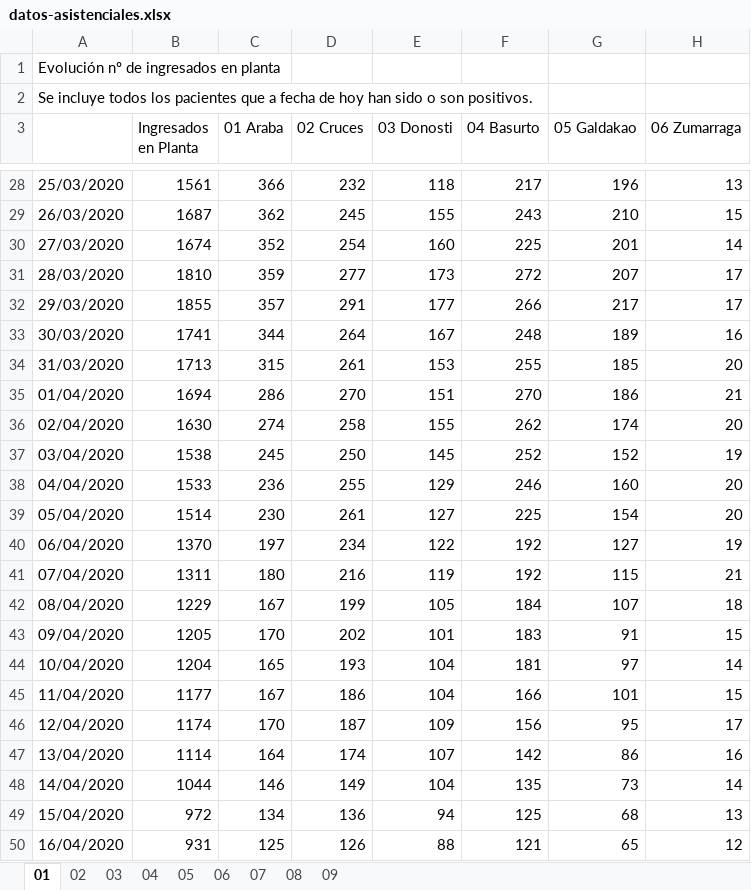
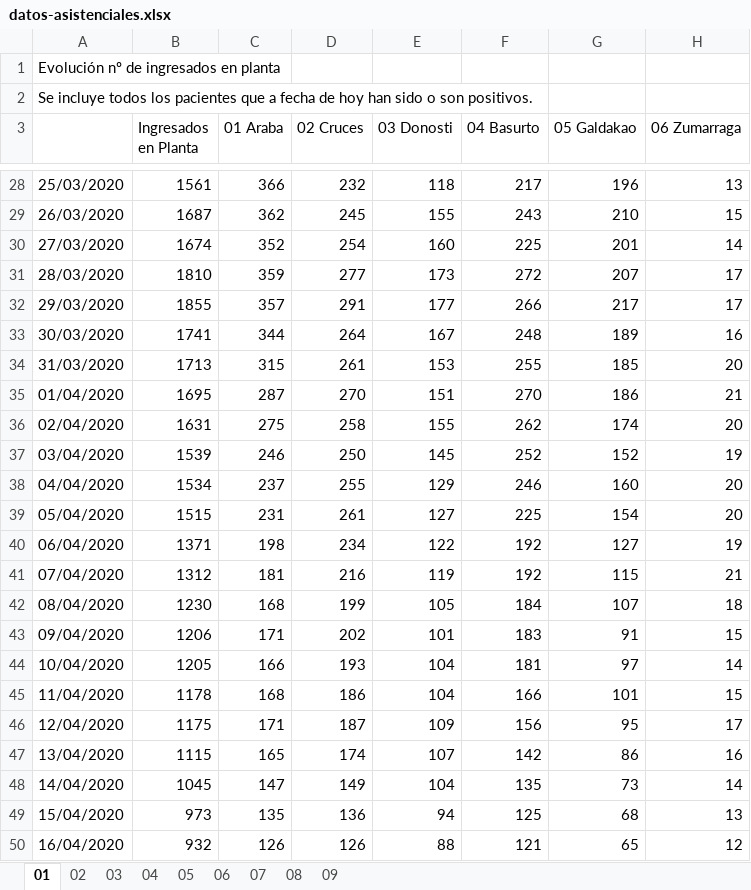
Before and after one commit to numeroteca/covid19, an Excel workbook: data/original/spain/euskadi/datos-asistenciales.xlsx, sheet 01, drawn as a sheet; only a part is shown, gaps mark what is left out; values as stored, in another font and other column widths than the file's, no borders; the diff covers the shown part only; the diff names each change by its address in the sheet, - before the commit and + after, or states it on an @@ line.

```diff
--- a/data/original/spain/euskadi/datos-asistenciales.xlsx (sheet 01)
+++ b/data/original/spain/euskadi/datos-asistenciales.xlsx (sheet 01)
-B35 (Ingresados en Planta): 1694
+B35 (Ingresados en Planta): 1695
-C35 (01 Araba): 286
+C35 (01 Araba): 287
-B36 (Ingresados en Planta): 1630
+B36 (Ingresados en Planta): 1631
-C36 (01 Araba): 274
+C36 (01 Araba): 275
-B37 (Ingresados en Planta): 1538
+B37 (Ingresados en Planta): 1539
-C37 (01 Araba): 245
+C37 (01 Araba): 246
-B38 (Ingresados en Planta): 1533
+B38 (Ingresados en Planta): 1534
-C38 (01 Araba): 236
+C38 (01 Araba): 237
-B39 (Ingresados en Planta): 1514
+B39 (Ingresados en Planta): 1515
-C39 (01 Araba): 230
+C39 (01 Araba): 231
-B40 (Ingresados en Planta): 1370
+B40 (Ingresados en Planta): 1371
-C40 (01 Araba): 197
+C40 (01 Araba): 198
-B41 (Ingresados en Planta): 1311
+B41 (Ingresados en Planta): 1312
-C41 (01 Araba): 180
+C41 (01 Araba): 181
-B42 (Ingresados en Planta): 1229
+B42 (Ingresados en Planta): 1230
-C42 (01 Araba): 167
+C42 (01 Araba): 168
-B43 (Ingresados en Planta): 1205
+B43 (Ingresados en Planta): 1206
-C43 (01 Araba): 170
+C43 (01 Araba): 171
-B44 (Ingresados en Planta): 1204
+B44 (Ingresados en Planta): 1205
-C44 (01 Araba): 165
+C44 (01 Araba): 166
-B45 (Ingresados en Planta): 1177
+B45 (Ingresados en Planta): 1178
-C45 (01 Araba): 167
+C45 (01 Araba): 168
-B46 (Ingresados en Planta): 1174
+B46 (Ingresados en Planta): 1175
-C46 (01 Araba): 170
+C46 (01 Araba): 171
-B47 (Ingresados en Planta): 1114
+B47 (Ingresados en Planta): 1115
-C47 (01 Araba): 164
+C47 (01 Araba): 165
-B48 (Ingresados en Planta): 1044
+B48 (Ingresados en Planta): 1045
-C48 (01 Araba): 146
+C48 (01 Araba): 147
-B49 (Ingresados en Planta): 972
+B49 (Ingresados en Planta): 973
-C49 (01 Araba): 134
+C49 (01 Araba): 135
-B50 (Ingresados en Planta): 931
+B50 (Ingresados en Planta): 932
-C50 (01 Araba): 125
+C50 (01 Araba): 126
```
Also changed, not shown: 1 added row and 100 edited cells elsewhere in this sheet, sheet 08, sheet 02, sheet 03, sheet 04, sheet 07, sheet 09, 2 more sheets, data/original/spain/euskadi/situacion-epidemiologica.xlsx, 20 other files.
